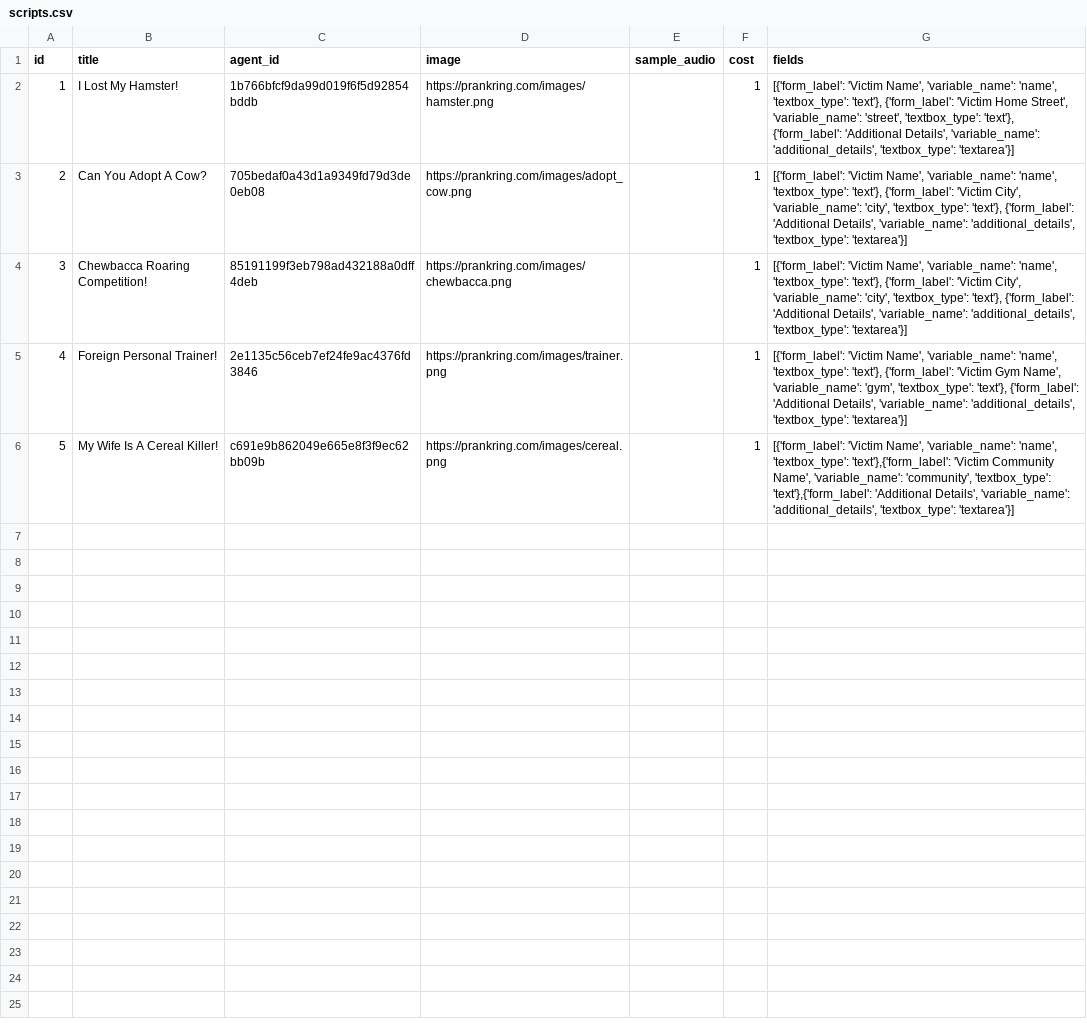
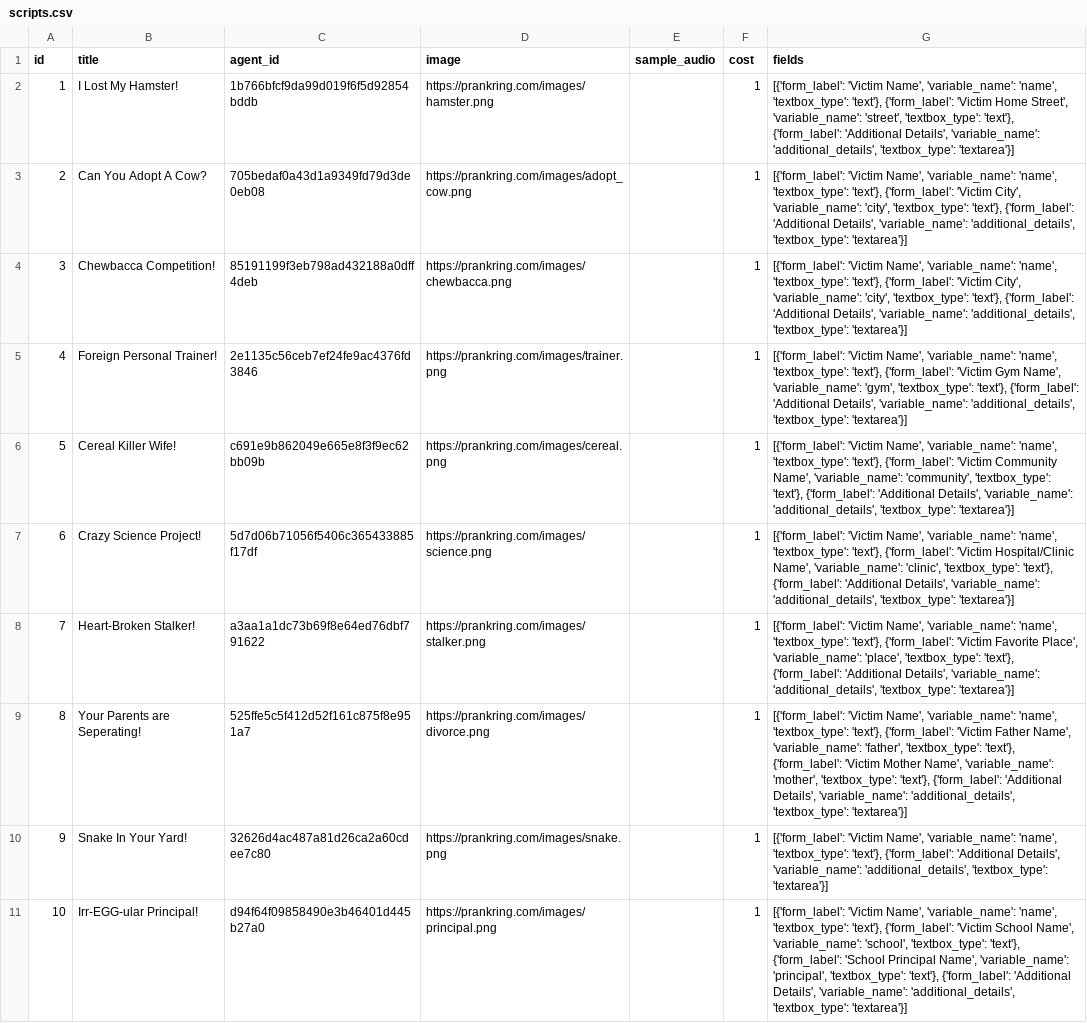
Before and after one commit to ibbi/justaprankbro, a CSV file: server/scripts.csv, drawn as a sheet; only a part is shown; the diff covers the shown part only.

Commit message:
Update scripts.csv

```diff
--- a/server/scripts.csv
+++ b/server/scripts.csv
@@ -3,4 +3,9 @@ id,title,agent_id,image,sample_audio,cost,fields
 2,Can You Adopt A Cow?,705bedaf0a43d1a9349fd79d3de0eb08,https://prankring.com/images/adopt_cow.png,,1,"[{'form_label': 'Victim Name', 'variable_name': 'name', 'textbox_type': 'text'}, {'form_label': 'Victim City', 'variable_name': 'city', 'textbox_type': 'text'}, {'form_label': 'Additional Details', 'variable_name': 'additional_details', 'textbox_type': 'textarea'}]"
-3,Chewbacca Roaring Competition!,85191199f3eb798ad432188a0dff4deb,https://prankring.com/images/chewbacca.png,,1,"[{'form_label': 'Victim Name', 'variable_name': 'name', 'textbox_type': 'text'}, {'form_label': 'Victim City', 'variable_name': 'city', 'textbox_type': 'text'}, {'form_label': 'Additional Details', 'variable_name': 'additional_details', 'textbox_type': 'textarea'}]"
+3,Chewbacca Competition!,85191199f3eb798ad432188a0dff4deb,https://prankring.com/images/chewbacca.png,,1,"[{'form_label': 'Victim Name', 'variable_name': 'name', 'textbox_type': 'text'}, {'form_label': 'Victim City', 'variable_name': 'city', 'textbox_type': 'text'}, {'form_label': 'Additional Details', 'variable_name': 'additional_details', 'textbox_type': 'textarea'}]"
 4,Foreign Personal Trainer!,2e1135c56ceb7ef24fe9ac4376fd3846,https://prankring.com/images/trainer.png,,1,"[{'form_label': 'Victim Name', 'variable_name': 'name', 'textbox_type': 'text'}, {'form_label': 'Victim Gym Name', 'variable_name': 'gym', 'textbox_type': 'text'}, {'form_label': 'Additional Details', 'variable_name': 'additional_details', 'textbox_type': 'textarea'}]"
-5,My Wife Is A Cereal Killer!,c691e9b862049e665e8f3f9ec62bb09b,https://prankring.com/images/cereal.png,,1,"[{'form_label': 'Victim Name', 'variable_name': 'name', 'textbox_type': 'text'},{'form_label': 'Victim Community Name', 'variable_name': 'community', 'textbox_type': 'text'},{'form_label': 'Additional Details', 'variable_name': 'additional_details', 'textbox_type': 'textarea'}]"
+5,Cereal Killer Wife!,c691e9b862049e665e8f3f9ec62bb09b,https://prankring.com/images/cereal.png,,1,"[{'form_label': 'Victim Name', 'variable_name': 'name', 'textbox_type': 'text'}, {'form_label': 'Victim Community Name', 'variable_name': 'community', 'textbox_type': 'text'}, {'form_label': 'Additional Details', 'variable_name': 'additional_details', 'textbox_type': 'textarea'}]"
+6,Crazy Science Project!,5d7d06b71056f5406c365433885f17df,https://prankring.com/images/science.png,,1,"[{'form_label': 'Victim Name', 'variable_name': 'name', 'textbox_type': 'text'}, {'form_label': 'Victim Hospital/Clinic Name', 'variable_name': 'clinic', 'textbox_type': 'text'}, {'form_label': 'Additional Details', 'variable_name': 'additional_details', 'textbox_type': 'textarea'}]"
+7,Heart-Broken Stalker!,a3aa1a1dc73b69f8e64ed76dbf791622,https://prankring.com/images/stalker.png,,1,"[{'form_label': 'Victim Name', 'variable_name': 'name', 'textbox_type': 'text'}, {'form_label': 'Victim Favorite Place', 'variable_name': 'place', 'textbox_type': 'text'}, {'form_label': 'Additional Details', 'variable_name': 'additional_details', 'textbox_type': 'textarea'}]"
+8,Your Parents are Seperating!,525ffe5c5f412d52f161c875f8e951a7,https://prankring.com/images/divorce.png,,1,"[{'form_label': 'Victim Name', 'variable_name': 'name', 'textbox_type': 'text'}, {'form_label': 'Victim Father Name', 'variable_name': 'father', 'textbox_type': 'text'}, {'form_label': 'Victim Mother Name', 'variable_name': 'mother', 'textbox_type': 'text'}, {'form_label': 'Additional Details', 'variable_name': 'additional_details', 'textbox_type': 'textarea'}]"
+9,Snake In Your Yard!,32626d4ac487a81d26ca2a60cdee7c80,https://prankring.com/images/snake.png,,1,"[{'form_label': 'Victim Name', 'variable_name': 'name', 'textbox_type': 'text'}, {'form_label': 'Additional Details', 'variable_name': 'additional_details', 'textbox_type': 'textarea'}]"
+10,Irr-EGG-ular Principal!,d94f64f09858490e3b46401d445b27a0,https://prankring.com/images/principal.png,,1,"[{'form_label': 'Victim Name', 'variable_name': 'name', 'textbox_type': 'text'}, {'form_label': 'Victim School Name', 'variable_name': 'school', 'textbox_type': 'text'}, {'form_label': 'School Principal Name', 'variable_name': 'principal', 'textbox_type': 'text'}, {'form_label': 'Additional Details', 'variable_name': 'additional_details', 'textbox_type': 'textarea'}]"
```
Also changed, not shown: 8 added rows elsewhere in this file.
